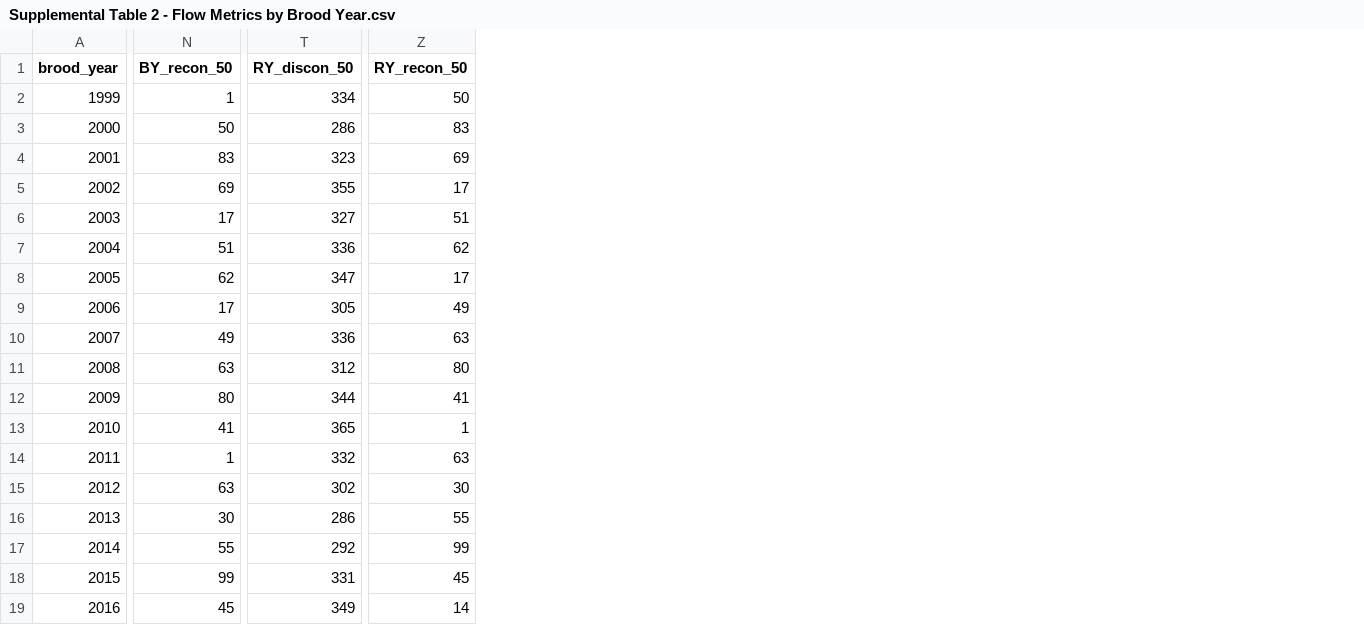
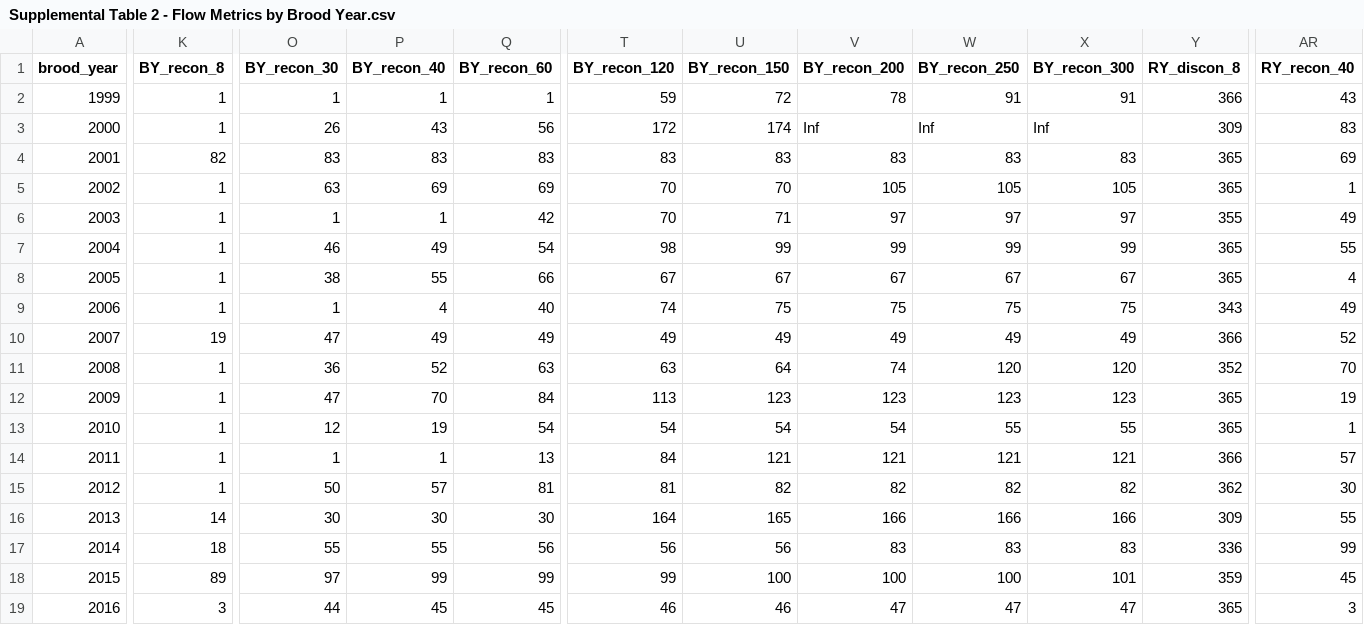
Before and after one commit to cmkouba/Fish_hydrometrics_MS, a CSV file: Graphics and Supplements/Supplemental Table 2 - Flow Metrics by Brood Year.csv, drawn as a sheet; only a part is shown, gaps mark what is left out; removed rows and columns are numbered as before the commit, all else as after; the diff covers the shown part only; the diff names each change by its address in the sheet, - before the commit and + after, or states it on an @@ line.

```diff
--- a/Graphics and Supplements/Supplemental Table 2 - Flow Metrics by Brood Year.csv
+++ b/Graphics and Supplements/Supplemental Table 2 - Flow Metrics by Brood Year.csv
+column K (BY_recon_8), rows 2-19: 1 | 1 | 82 | 1 | 1 | 1 | 1 | 1 | 19 | 1 | 1 | 1 | 1 | 1 | 14 | 18 | 89 | 3
+column O (BY_recon_30), rows 2-19: 1 | 26 | 83 | 63 | 1 | 46 | 38 | 1 | 47 | 36 | 47 | 12 | 1 | 50 | 30 | 55 | 97 | 44
+column Q (BY_recon_60), rows 2-19: 1 | 56 | 83 | 69 | 42 | 54 | 66 | 40 | 49 | 63 | 84 | 54 | 13 | 81 | 30 | 56 | 99 | 45
+column T (BY_recon_120), rows 2-19: 59 | 172 | 83 | 70 | 70 | 98 | 67 | 74 | 49 | 63 | 113 | 54 | 84 | 81 | 164 | 56 | 99 | 46
+column U (BY_recon_150), rows 2-19: 72 | 174 | 83 | 70 | 71 | 99 | 67 | 75 | 49 | 64 | 123 | 54 | 121 | 82 | 165 | 56 | 100 | 46
+column V (BY_recon_200), rows 2-19: 78 | Inf | 83 | 105 | 97 | 99 | 67 | 75 | 49 | 74 | 123 | 54 | 121 | 82 | 166 | 83 | 100 | 47
+column W (BY_recon_250), rows 2-19: 91 | Inf | 83 | 105 | 97 | 99 | 67 | 75 | 49 | 120 | 123 | 55 | 121 | 82 | 166 | 83 | 100 | 47
+column X (BY_recon_300), rows 2-19: 91 | Inf | 83 | 105 | 97 | 99 | 67 | 75 | 49 | 120 | 123 | 55 | 121 | 82 | 166 | 83 | 101 | 47
+column Y (RY_discon_8), rows 2-19: 366 | 309 | 365 | 365 | 355 | 365 | 365 | 343 | 366 | 352 | 365 | 365 | 366 | 362 | 309 | 336 | 359 | 365
-column T (RY_discon_50), rows 2-19: 334 | 286 | 323 | 355 | 327 | 336 | 347 | 305 | 336 | 312 | 344 | 365 | 332 | 302 | 286 | 292 | 331 | 349
-P1: BY_recon_50
+P1: BY_recon_40
-AR1: RY_recon_50
+AR1: RY_recon_40
-AR2 (RY_recon_40): 50
+AR2 (RY_recon_40): 43
-P3 (BY_recon_40): 50
+P3 (BY_recon_40): 43
-AR5 (RY_recon_40): 17
+AR5 (RY_recon_40): 1
-P6 (BY_recon_40): 17
+P6 (BY_recon_40): 1
-AR6 (RY_recon_40): 51
+AR6 (RY_recon_40): 49
-P7 (BY_recon_40): 51
+P7 (BY_recon_40): 49
-AR7 (RY_recon_40): 62
+AR7 (RY_recon_40): 55
-P8 (BY_recon_40): 62
+P8 (BY_recon_40): 55
-AR8 (RY_recon_40): 17
+AR8 (RY_recon_40): 4
-P9 (BY_recon_40): 17
+P9 (BY_recon_40): 4
-AR10 (RY_recon_40): 63
+AR10 (RY_recon_40): 52
-P11 (BY_recon_40): 63
+P11 (BY_recon_40): 52
-AR11 (RY_recon_40): 80
+AR11 (RY_recon_40): 70
-P12 (BY_recon_40): 80
+P12 (BY_recon_40): 70
-AR12 (RY_recon_40): 41
+AR12 (RY_recon_40): 19
-P13 (BY_recon_40): 41
+P13 (BY_recon_40): 19
-AR14 (RY_recon_40): 63
+AR14 (RY_recon_40): 57
-P15 (BY_recon_40): 63
+P15 (BY_recon_40): 57
-AR19 (RY_recon_40): 14
+AR19 (RY_recon_40): 3
```
Also changed, not shown: 22 added columns and 6 edited cells elsewhere in this file, 15 other files.
